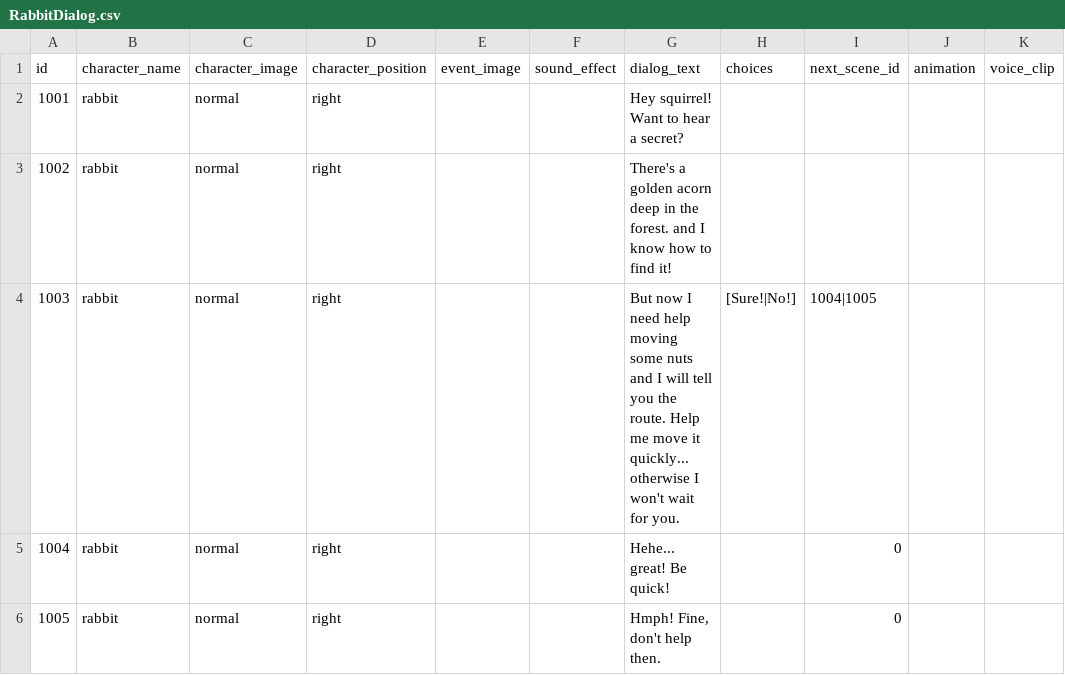
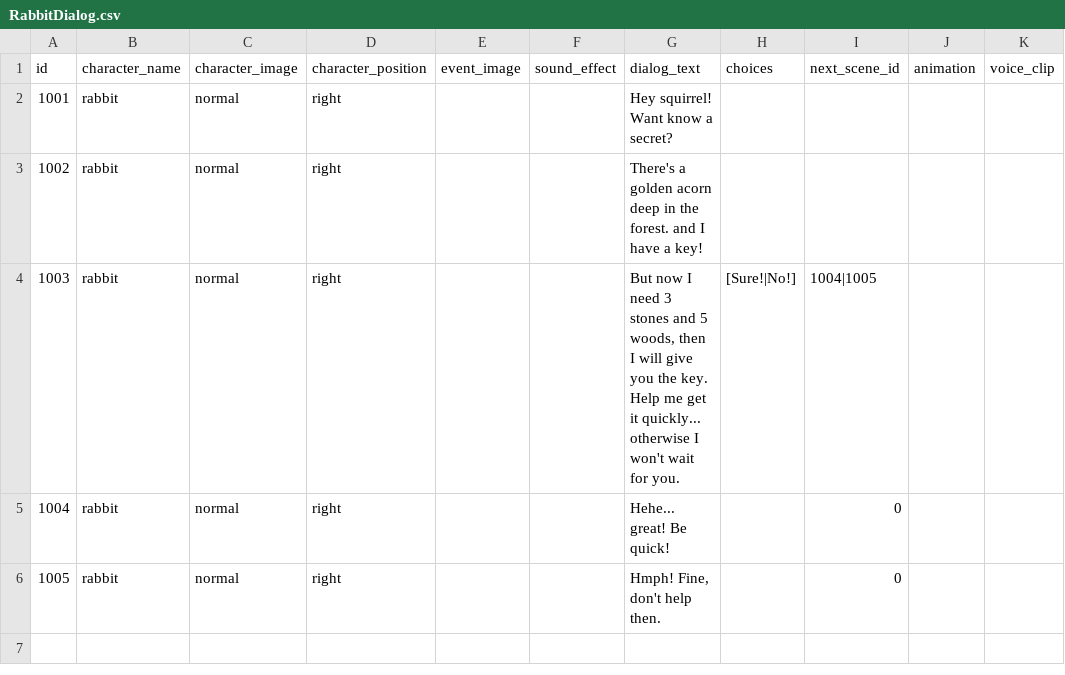
Before and after one commit to kyynk/Sylvaar, a CSV file: Assets/StreamingAssets/AVGScripts/RabbitDialog.csv, drawn as a sheet; only a part is shown; the diff names each change by its address in the sheet, - before the commit and + after, or states it on an @@ line.

```diff
--- a/Assets/StreamingAssets/AVGScripts/RabbitDialog.csv
+++ b/Assets/StreamingAssets/AVGScripts/RabbitDialog.csv
-G2 (dialog_text): Hey squirrel! Want to hear a secret?
+G2 (dialog_text): Hey squirrel! Want know a secret?
-G3 (dialog_text): …and I know how to find it!
+G3 (dialog_text): …and I have a key!
-G4 (dialog_text): …I need help moving some nuts and I will tell you the route. Help me move it quickly...…
+G4 (dialog_text): …I need 3 stones and 5 woods, then I will give you the key. Help me get it quickly...…
```
Also changed, not shown: Assets/StreamingAssets/AVGScripts/BearDialog.csv, Assets/StreamingAssets/AVGScripts/MonkeyDialog.csv, 31 other files.
